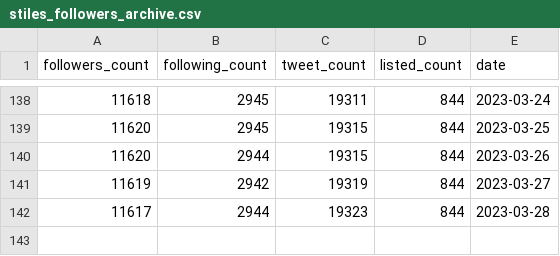
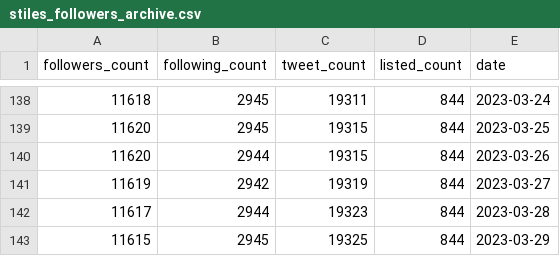
Before and after one commit to stiles/twitter-followers-history, a CSV file: data/processed/stiles_followers_archive.csv, drawn as a sheet; only a part is shown, gaps mark what is left out; the diff names each change by its address in the sheet, - before the commit and + after, or states it on an @@ line.

```diff
--- a/data/processed/stiles_followers_archive.csv
+++ b/data/processed/stiles_followers_archive.csv
+row 143: 11615 | 2945 | 19325 | 844 | 2023-03-29
```
Also changed, not shown: data/processed/stiles_followers.csv, 1 other file.
